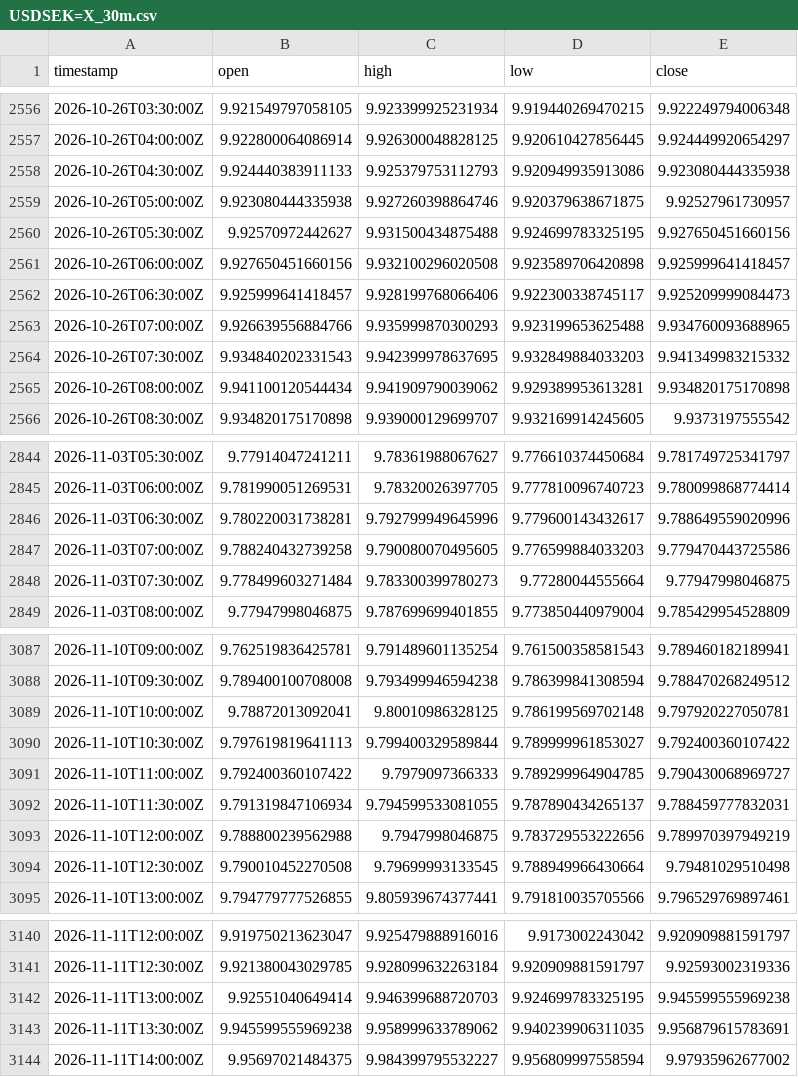
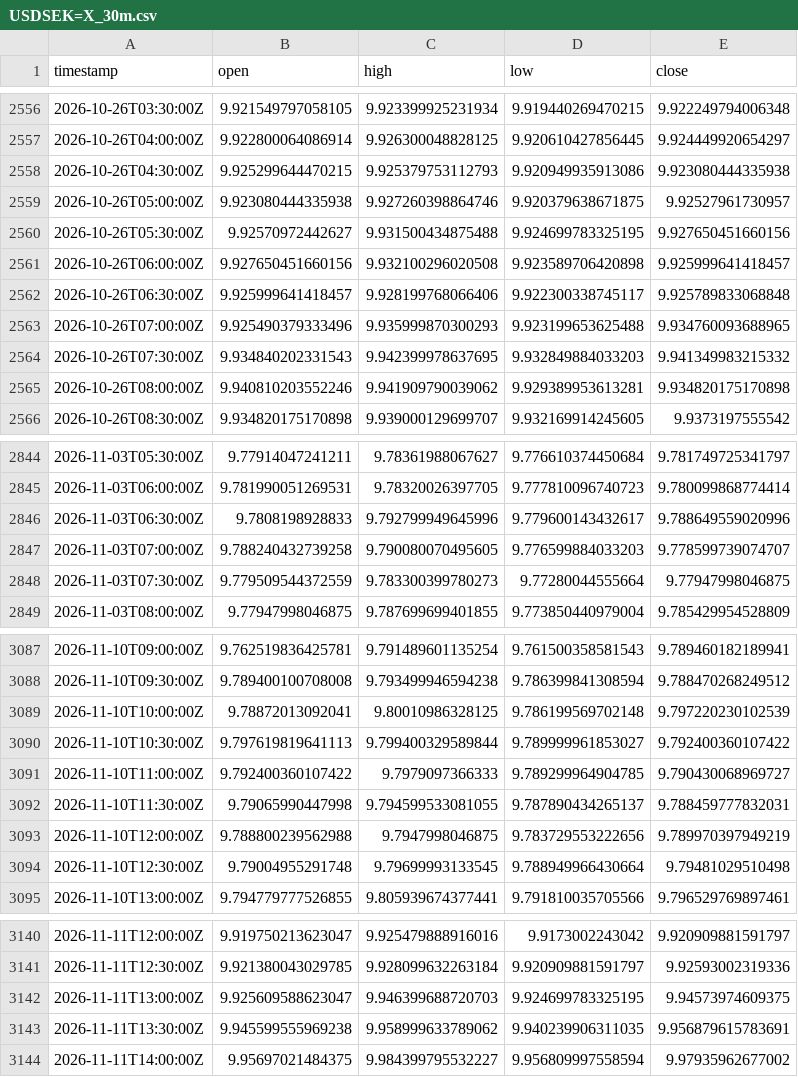
Before and after one commit to robelabraham1219-cmyk/institutional-trading-dashboard, a CSV file: data/USDSEK=X_30m.csv, drawn as a sheet; only a part is shown, gaps mark what is left out; the diff covers the shown part only.

```diff
--- a/data/USDSEK=X_30m.csv
+++ b/data/USDSEK=X_30m.csv
@@ -2557,3 +2557,3 @@ timestamp,open,high,low,close
 2026-10-26T04:00:00Z,9.922800064086914,9.926300048828125,9.920610427856445,9.924449920654297
-2026-10-26T04:30:00Z,9.924440383911133,9.925379753112793,9.920949935913086,9.923080444335938
+2026-10-26T04:30:00Z,9.925299644470215,9.925379753112793,9.920949935913086,9.923080444335938
 2026-10-26T05:00:00Z,9.923080444335938,9.927260398864746,9.920379638671875,9.92527961730957
@@ -2561,6 +2561,6 @@ timestamp,open,high,low,close
 2026-10-26T06:00:00Z,9.927650451660156,9.932100296020508,9.923589706420898,9.925999641418457
-2026-10-26T06:30:00Z,9.925999641418457,9.928199768066406,9.922300338745117,9.925209999084473
-2026-10-26T07:00:00Z,9.926639556884766,9.935999870300293,9.923199653625488,9.934760093688965
+2026-10-26T06:30:00Z,9.925999641418457,9.928199768066406,9.922300338745117,9.925789833068848
+2026-10-26T07:00:00Z,9.925490379333496,9.935999870300293,9.923199653625488,9.934760093688965
 2026-10-26T07:30:00Z,9.934840202331543,9.942399978637695,9.932849884033203,9.941349983215332
-2026-10-26T08:00:00Z,9.941100120544434,9.941909790039062,9.929389953613281,9.934820175170898
+2026-10-26T08:00:00Z,9.940810203552246,9.941909790039062,9.929389953613281,9.934820175170898
 2026-10-26T08:30:00Z,9.934820175170898,9.939000129699707,9.932169914245605,9.9373197555542
@@ -2845,5 +2845,5 @@ timestamp,open,high,low,close
 2026-11-03T06:00:00Z,9.781990051269531,9.78320026397705,9.777810096740723,9.780099868774414
-2026-11-03T06:30:00Z,9.780220031738281,9.792799949645996,9.779600143432617,9.788649559020996
-2026-11-03T07:00:00Z,9.788240432739258,9.790080070495605,9.776599884033203,9.779470443725586
-2026-11-03T07:30:00Z,9.778499603271484,9.783300399780273,9.77280044555664,9.77947998046875
+2026-11-03T06:30:00Z,9.7808198928833,9.792799949645996,9.779600143432617,9.788649559020996
+2026-11-03T07:00:00Z,9.788240432739258,9.790080070495605,9.776599884033203,9.778599739074707
+2026-11-03T07:30:00Z,9.779509544372559,9.783300399780273,9.77280044555664,9.77947998046875
 2026-11-03T08:00:00Z,9.77947998046875,9.787699699401855,9.773850440979004,9.785429954528809
@@ -3088,8 +3088,8 @@ timestamp,open,high,low,close
 2026-11-10T09:30:00Z,9.789400100708008,9.793499946594238,9.786399841308594,9.788470268249512
-2026-11-10T10:00:00Z,9.78872013092041,9.80010986328125,9.786199569702148,9.797920227050781
+2026-11-10T10:00:00Z,9.78872013092041,9.80010986328125,9.786199569702148,9.797220230102539
 2026-11-10T10:30:00Z,9.797619819641113,9.799400329589844,9.789999961853027,9.792400360107422
 2026-11-10T11:00:00Z,9.792400360107422,9.7979097366333,9.789299964904785,9.790430068969727
-2026-11-10T11:30:00Z,9.791319847106934,9.794599533081055,9.787890434265137,9.788459777832031
+2026-11-10T11:30:00Z,9.79065990447998,9.794599533081055,9.787890434265137,9.788459777832031
 2026-11-10T12:00:00Z,9.788800239562988,9.7947998046875,9.783729553222656,9.789970397949219
-2026-11-10T12:30:00Z,9.790010452270508,9.79699993133545,9.788949966430664,9.79481029510498
+2026-11-10T12:30:00Z,9.79004955291748,9.79699993133545,9.788949966430664,9.79481029510498
 2026-11-10T13:00:00Z,9.794779777526855,9.805939674377441,9.791810035705566,9.796529769897461
@@ -3141,3 +3141,3 @@ timestamp,open,high,low,close
 2026-11-11T12:30:00Z,9.921380043029785,9.928099632263184,9.920909881591797,9.92593002319336
-2026-11-11T13:00:00Z,9.92551040649414,9.946399688720703,9.924699783325195,9.945599555969238
+2026-11-11T13:00:00Z,9.925609588623047,9.946399688720703,9.924699783325195,9.94573974609375
 2026-11-11T13:30:00Z,9.945599555969238,9.958999633789062,9.940239906311035,9.956879615783691
```
Also changed, not shown: 41 edited cells elsewhere in this file, data/DX-Y.NYB_30m.csv, data/EURUSD=X_30m.csv, 10 other files.
